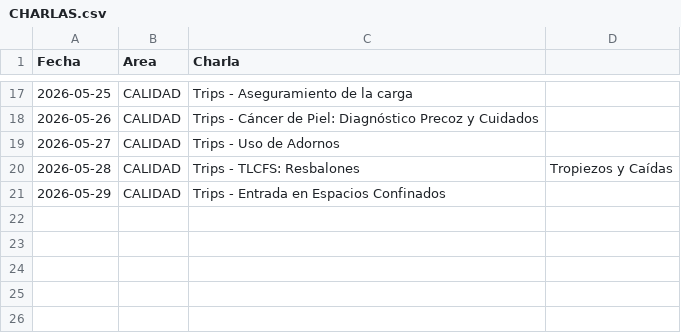
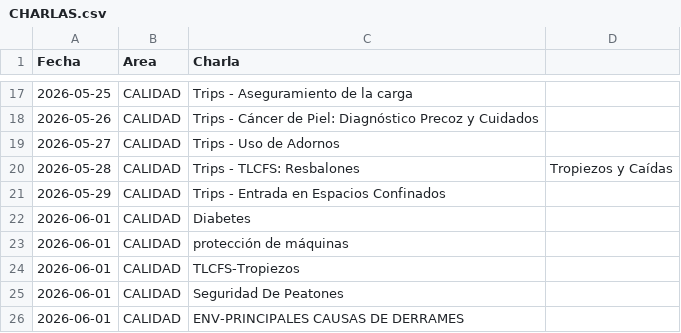
Before and after one commit to steff-1804/registro-asistencia-flask, a CSV file: CHARLAS.csv, drawn as a sheet; only a part is shown, gaps mark what is left out.

Commit message:
Update CHARLAS.csv

```diff
--- a/CHARLAS.csv
+++ b/CHARLAS.csv
@@ -21 +21,6 @@ Fecha,Area,Charla
 2026-05-29,CALIDAD,Trips - Entrada en Espacios Confinados
+2026-06-01,CALIDAD,Diabetes
+2026-06-01,CALIDAD,protección de máquinas
+2026-06-01,CALIDAD, TLCFS-Tropiezos
+2026-06-01,CALIDAD,Seguridad De Peatones
+2026-06-01,CALIDAD,ENV-PRINCIPALES CAUSAS DE DERRAMES
```
